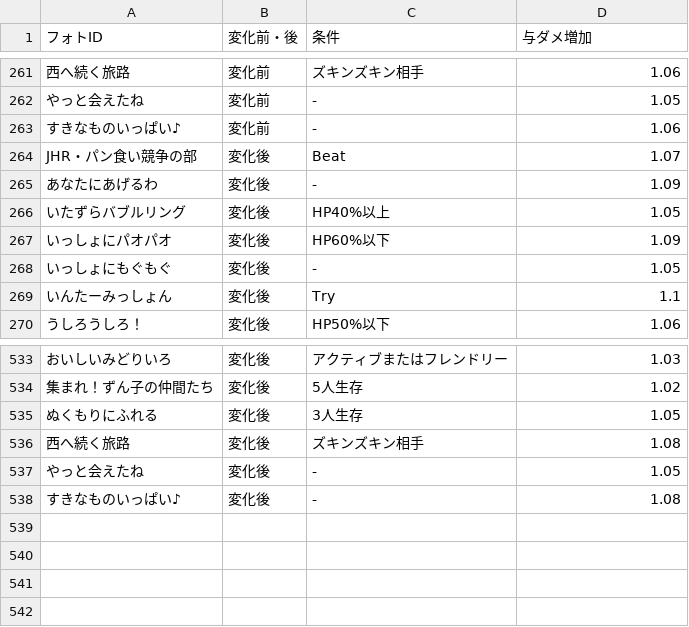
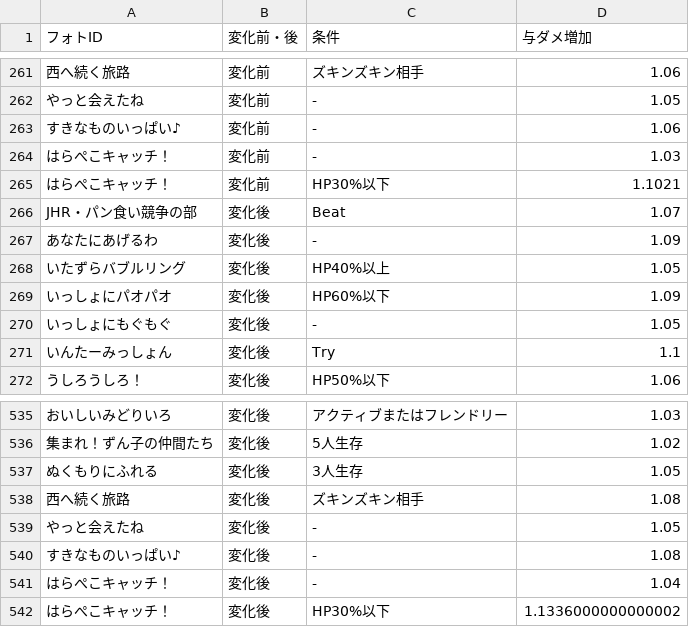
Before and after one commit to reamkf/wiki-nanodesu, a CSV file: csv/フォト火力データ.csv, drawn as a sheet; only a part is shown, gaps mark what is left out; the diff names each change by its address in the sheet, - before the commit and + after, or states it on an @@ line.

```diff
--- a/csv/フォト火力データ.csv
+++ b/csv/フォト火力データ.csv
+row 264: はらぺこキャッチ！ | 変化前 | - | 1.03
+row 265: はらぺこキャッチ！ | 変化前 | HP30%以下 | 1.1021
+row 541: はらぺこキャッチ！ | 変化後 | - | 1.04
+row 542: はらぺこキャッチ！ | 変化後 | HP30%以下 | 1.1336000000000002
```
Also changed, not shown: csv/フォトデータ.csv, csv/フレンズデータ.csv.
